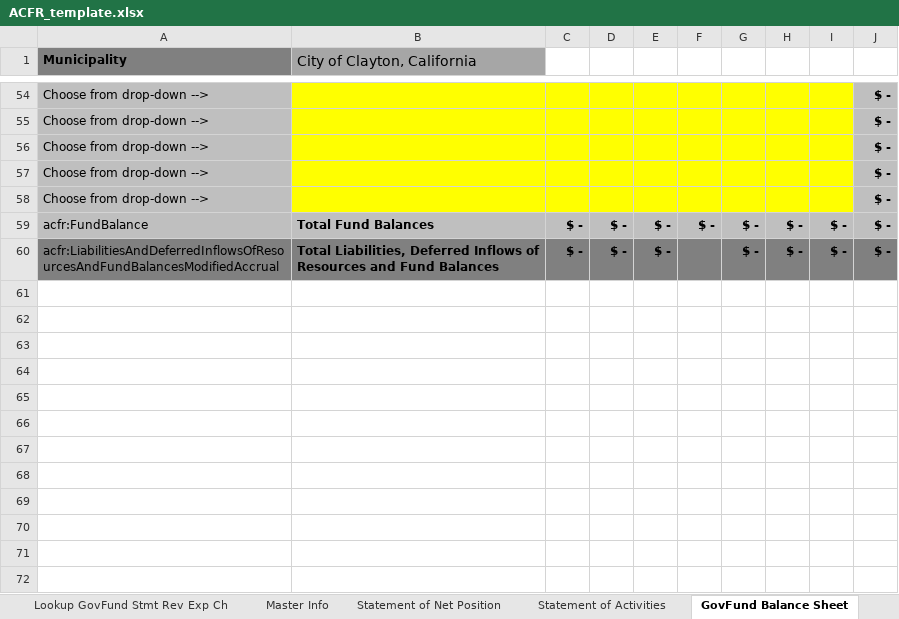
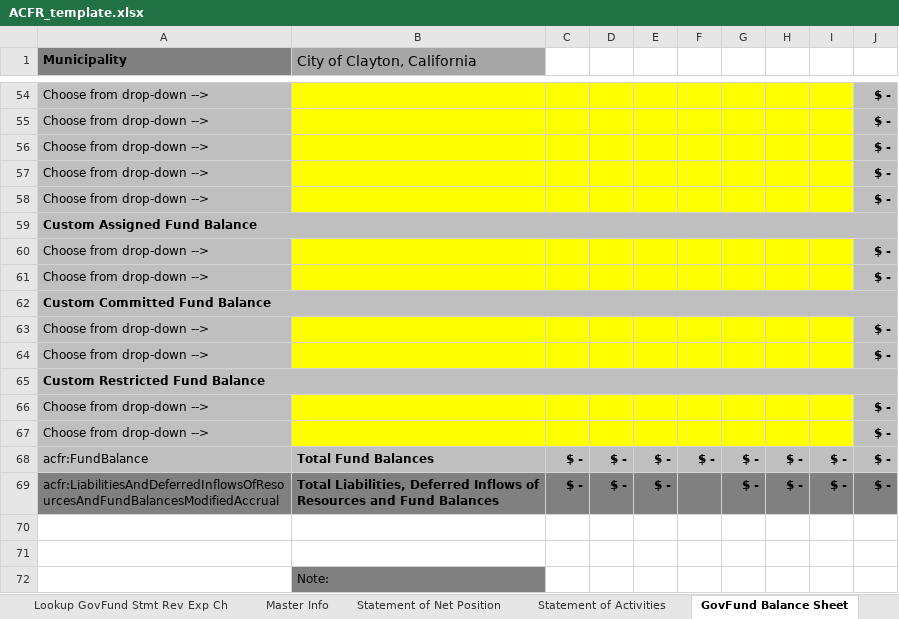
Before and after one commit to closup/process-xbrl, an Excel workbook: app/static/input_files/ACFR_template.xlsx, sheet GovFund Balance Sheet, drawn as a sheet; only a part is shown, gaps mark what is left out; values as stored, in another font and other column widths than the file's, no borders; conditional formats not drawn; the diff names each change by its address in the sheet, - before the commit and + after, or states it on an @@ line.

```diff
--- a/app/static/input_files/ACFR_template.xlsx (sheet GovFund Balance Sheet)
+++ b/app/static/input_files/ACFR_template.xlsx (sheet GovFund Balance Sheet)
+row 59: Custom Assigned Fund Balance
+row 60: Choose from drop-down --> |  |  |  |  |  |  |  |  | $ -
+row 61: Choose from drop-down --> |  |  |  |  |  |  |  |  | $ -
+row 62: Custom Committed Fund Balance
+row 63: Choose from drop-down --> |  |  |  |  |  |  |  |  | $ -
+row 64: Choose from drop-down --> |  |  |  |  |  |  |  |  | $ -
+row 65: Custom Restricted Fund Balance
+row 66: Choose from drop-down --> |  |  |  |  |  |  |  |  | $ -
+row 67: Choose from drop-down --> |  |  |  |  |  |  |  |  | $ -
+row 70: (empty)
+row 71: (empty)
+row 72:  | Note:
```
Also changed, not shown: sheet Master Info, sheet Prop Funds - Net Position, sheet Reconciliation of Rev Exp, sheet Reconciliation Balance Sheet, sheet GovFund Stmt of Rev Exp and Chg, sheet PropFund Stmt of Rev Exp and Ch, 3 more sheets, formulas that keep their value.
